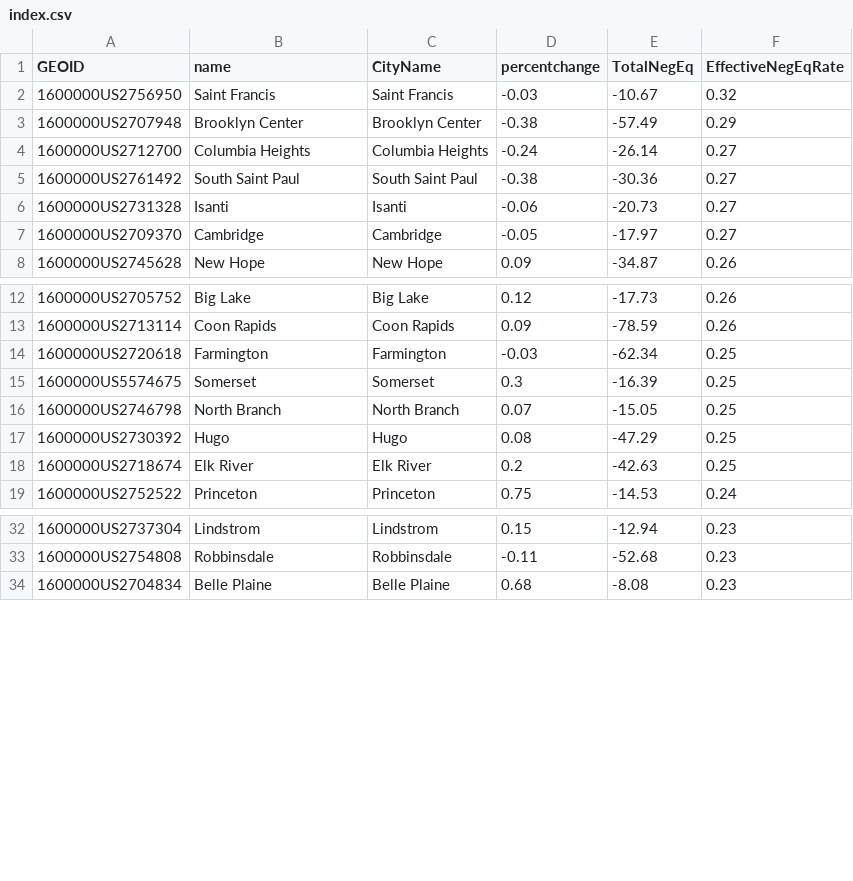
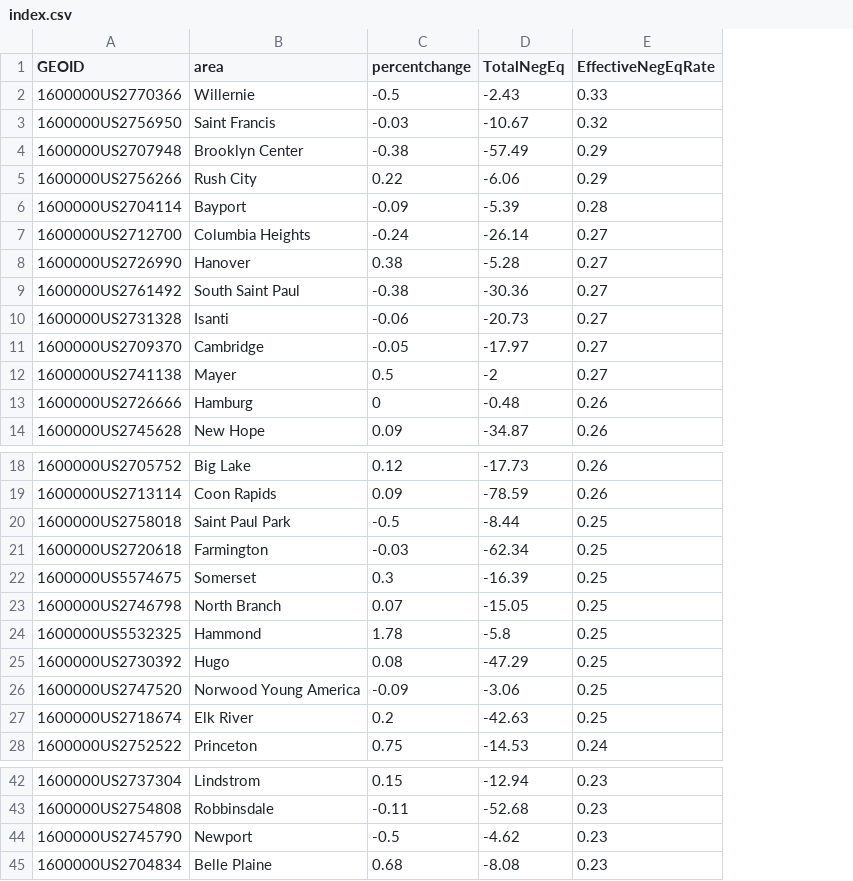
Before and after one commit to striblab/20170514-listings, a CSV file: builds/development/data/_raw/index.csv, drawn as a sheet; only a part is shown, gaps mark what is left out; removed rows and columns are numbered as before the commit, all else as after; the diff covers the shown part only; the diff names each change by its address in the sheet, - before the commit and + after, or states it on an @@ line.

```diff
--- a/builds/development/data/_raw/index.csv
+++ b/builds/development/data/_raw/index.csv
-column C (CityName), rows 2-8: Saint Francis | Brooklyn Center | Columbia Heights | South Saint Paul | Isanti | Cambridge | New Hope; rows 12-19: Big Lake | Coon Rapids | Farmington | Somerset | North Branch | Hugo | Elk River | Princeton; rows 32-34: Lindstrom | Robbinsdale | Belle Plaine
-B1: name
+B1: area
+row 2: 1600000US2770366 | Willernie | -0.5 | -2.43 | 0.33
+row 5: 1600000US2756266 | Rush City | 0.22 | -6.06 | 0.29
+row 6: 1600000US2704114 | Bayport | -0.09 | -5.39 | 0.28
+row 8: 1600000US2726990 | Hanover | 0.38 | -5.28 | 0.27
+row 12: 1600000US2741138 | Mayer | 0.5 | -2 | 0.27
+row 13: 1600000US2726666 | Hamburg | 0 | -0.48 | 0.26
+row 20: 1600000US2758018 | Saint Paul Park | -0.5 | -8.44 | 0.25
+row 24: 1600000US5532325 | Hammond | 1.78 | -5.8 | 0.25
+row 26: 1600000US2747520 | Norwood Young America | -0.09 | -3.06 | 0.25
+row 44: 1600000US2745790 | Newport | -0.5 | -4.62 | 0.23
```
Also changed, not shown: 18 added rows elsewhere in this file, builds/development/data/_raw/merged.csv, 16 other files.
